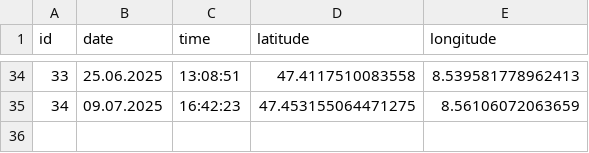
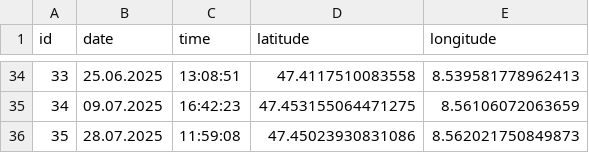
Before and after one commit to zoasif-coder/zohair_asif-com, a CSV file: src/assets/coords/locations.csv, drawn as a sheet; only a part is shown, gaps mark what is left out; the diff names each change by its address in the sheet, - before the commit and + after, or states it on an @@ line.

Commit message:
added new location 2025-07-28 11:59:21

```diff
--- a/src/assets/coords/locations.csv
+++ b/src/assets/coords/locations.csv
+row 36: 35 | 28.07.2025 | 11:59:08 | 47.45023930831086 | 8.562021750849873
```
